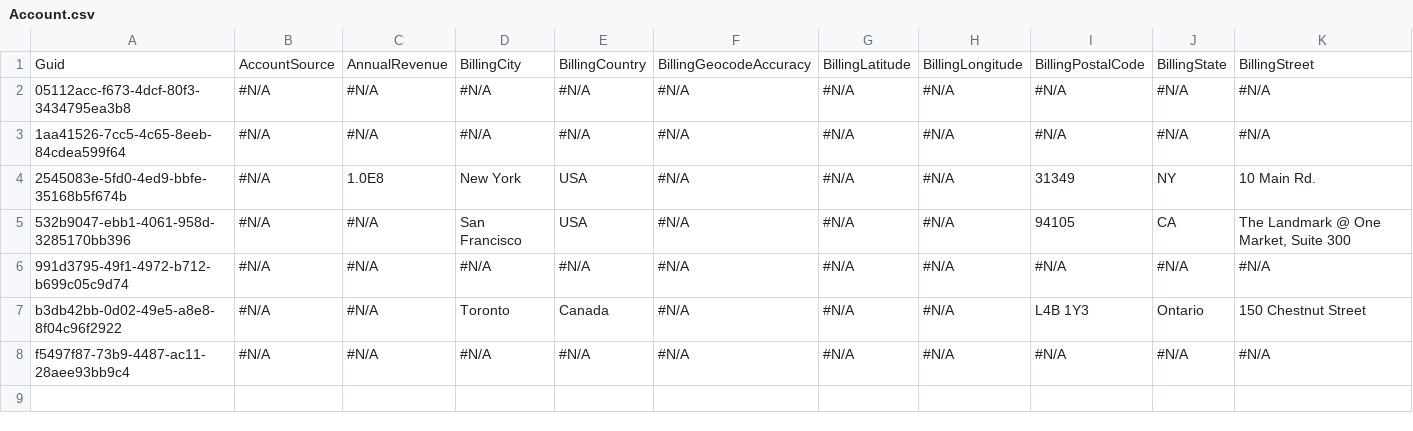
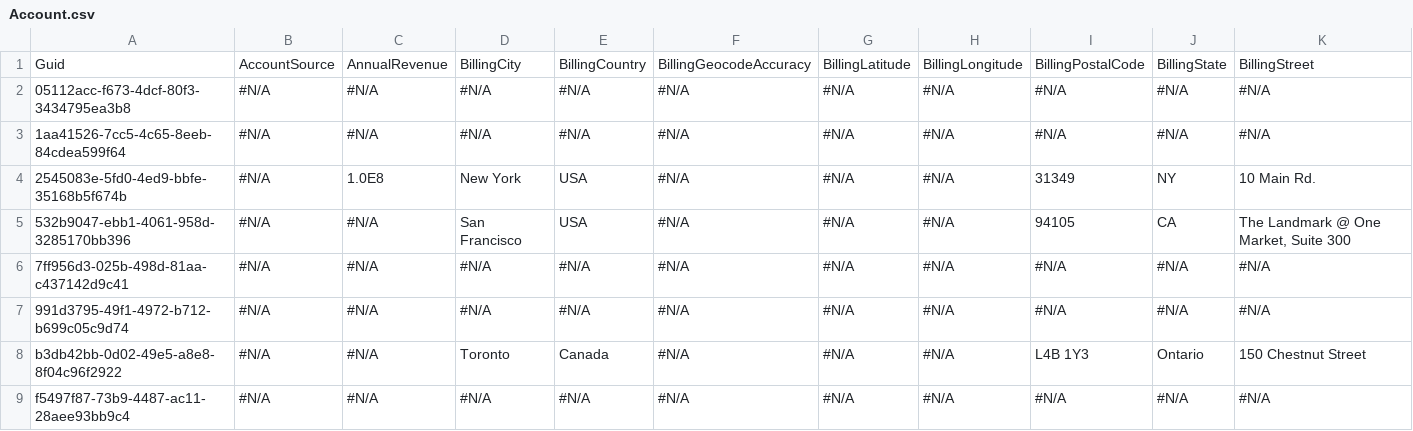
Before and after one commit to Prodlymoover/CPQTest5, a CSV file: Account.csv, drawn as a sheet; only a part is shown; rows hold the shown columns only; the diff names each change by its address in the sheet, - before the commit and + after, or states it on an @@ line.

```diff
--- a/Account.csv
+++ b/Account.csv
+row 6: 7ff956d3-025b-498d-81aa-c437142d9c41 | #N/A | #N/A | #N/A | #N/A | #N/A | #N/A | #N/A | #N/A | #N/A | #N/A
```
Also changed, not shown: Asset.csv, Case.csv, 3 other files.
